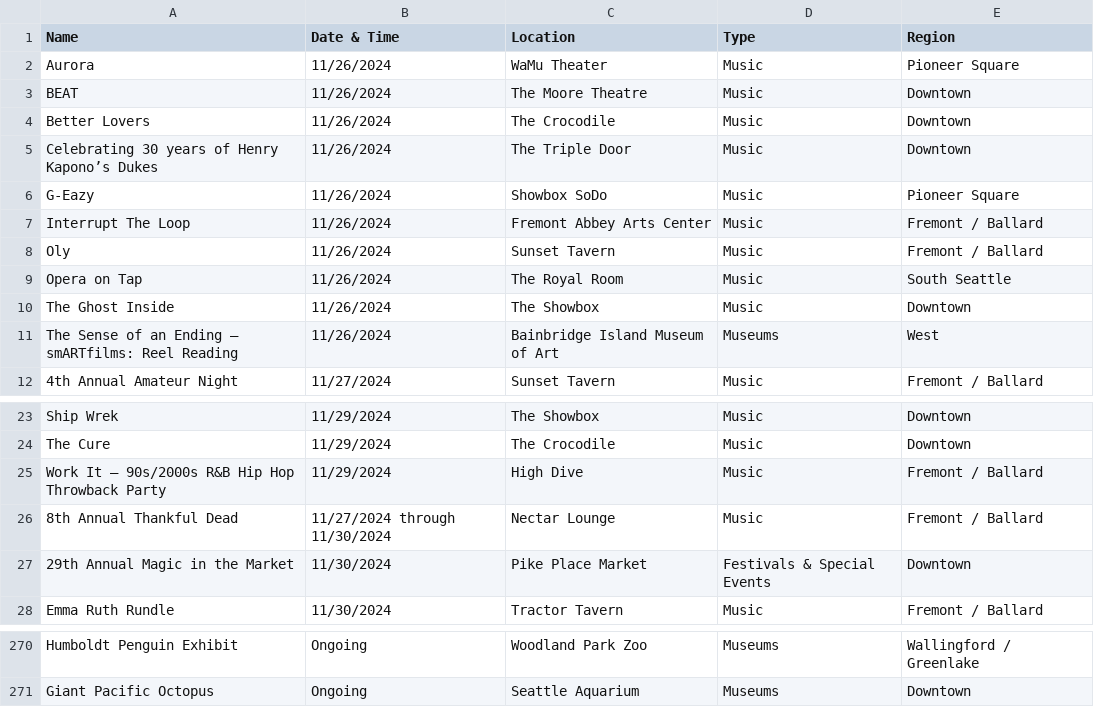
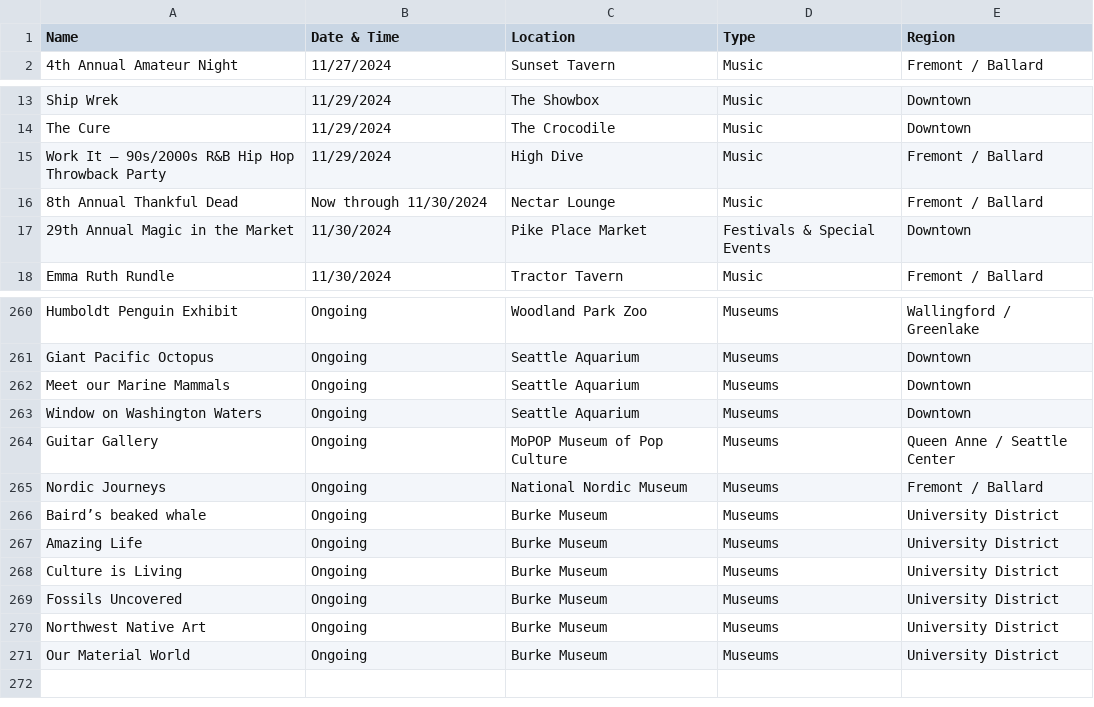
Before and after one commit to yeyfreya/TECHIN510_Lab4, a CSV file: events_basic.csv, drawn as a sheet; only a part is shown, gaps mark what is left out.

```diff
--- a/events_basic.csv
+++ b/events_basic.csv
@@ -1,12 +1,2 @@
 Name,Date & Time,Location,Type,Region
-Aurora,11/26/2024,WaMu Theater,Music,Pioneer Square
-BEAT,11/26/2024,The Moore Theatre,Music,Downtown
-Better Lovers,11/26/2024,The Crocodile,Music,Downtown
-Celebrating 30 years of Henry Kapono’s Dukes,11/26/2024,The Triple Door,Music,Downtown
-G-Eazy,11/26/2024,Showbox SoDo,Music,Pioneer Square
-Interrupt The Loop,11/26/2024,Fremont Abbey Arts Center,Music,Fremont / Ballard
-Oly,11/26/2024,Sunset Tavern,Music,Fremont / Ballard
-Opera on Tap,11/26/2024,The Royal Room,Music,South Seattle
-The Ghost Inside,11/26/2024,The Showbox,Music,Downtown
-The Sense of an Ending – smARTfilms: Reel Reading,11/26/2024,Bainbridge Island Museum of Art,Museums,West
 4th Annual Amateur Night,11/27/2024,Sunset Tavern,Music,Fremont / Ballard
@@ -25,3 +15,3 @@ The Cure,11/29/2024,The Crocodile,Music,Downtown
 Work It – 90s/2000s R&B Hip Hop Throwback Party,11/29/2024,High Dive,Music,Fremont / Ballard
-8th Annual Thankful Dead,11/27/2024 through 11/30/2024,Nectar Lounge,Music,Fremont / Ballard
+8th Annual Thankful Dead,Now through 11/30/2024,Nectar Lounge,Music,Fremont / Ballard
 29th Annual Magic in the Market,11/30/2024,Pike Place Market,Festivals & Special Events,Downtown
@@ -271 +261,11 @@ Humboldt Penguin Exhibit,Ongoing,Woodland Park Zoo,Museums,Wallingford / Greenla
 Giant Pacific Octopus,Ongoing,Seattle Aquarium,Museums,Downtown
+Meet our Marine Mammals,Ongoing,Seattle Aquarium,Museums,Downtown
+Window on Washington Waters,Ongoing,Seattle Aquarium,Museums,Downtown
+Guitar Gallery,Ongoing,MoPOP Museum of Pop Culture,Museums,Queen Anne / Seattle Center
+Nordic Journeys,Ongoing,National Nordic Museum,Museums,Fremont / Ballard
+Baird’s beaked whale,Ongoing,Burke Museum,Museums,University District
+Amazing Life,Ongoing,Burke Museum,Museums,University District
+Culture is Living,Ongoing,Burke Museum,Museums,University District
+Fossils Uncovered,Ongoing,Burke Museum,Museums,University District
+Northwest Native Art,Ongoing,Burke Museum,Museums,University District
+Our Material World,Ongoing,Burke Museum,Museums,University District
```
Also changed, not shown: events.csv, events_latlon.csv.
